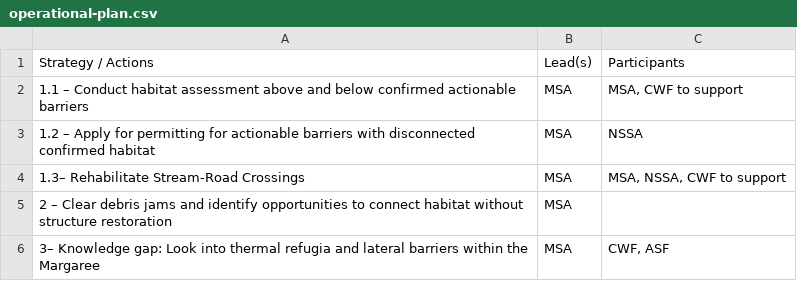
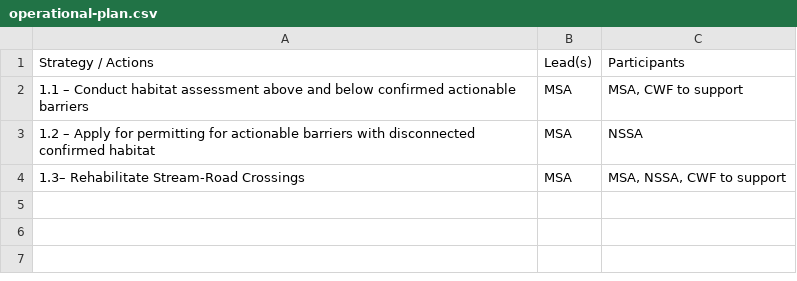
Before and after one commit to Canadian-Wildlife-Federation/Margaree-WCRP, a CSV file: content/data/operational-plan.csv, drawn as a sheet.

```diff
--- a/content/data/operational-plan.csv
+++ b/content/data/operational-plan.csv
@@ -4,3 +4 @@
 1.3– Rehabilitate Stream-Road Crossings,MSA,"MSA, NSSA, CWF to support"
-2 – Clear debris jams and identify opportunities to connect habitat without structure restoration,MSA,
-3– Knowledge gap: Look into thermal refugia and lateral barriers within the Margaree,MSA,"CWF, ASF"
```
Also changed, not shown: content/data/key_actors.csv, 55 other files.
